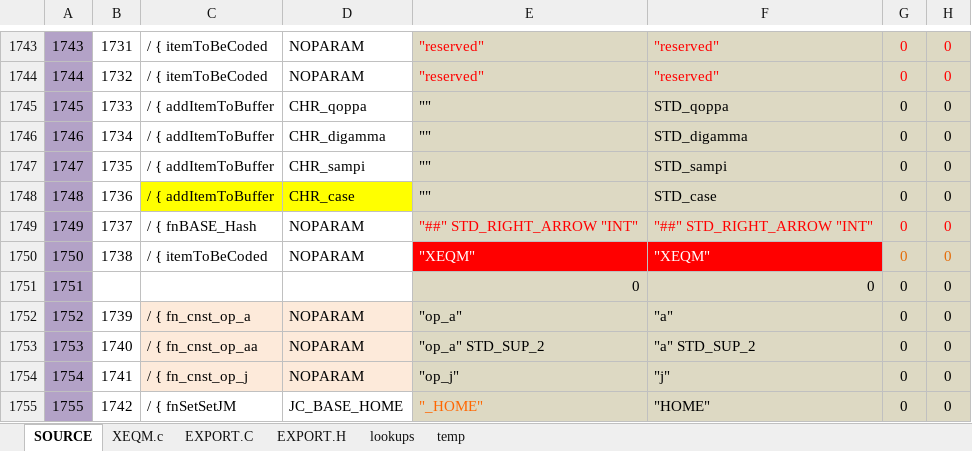
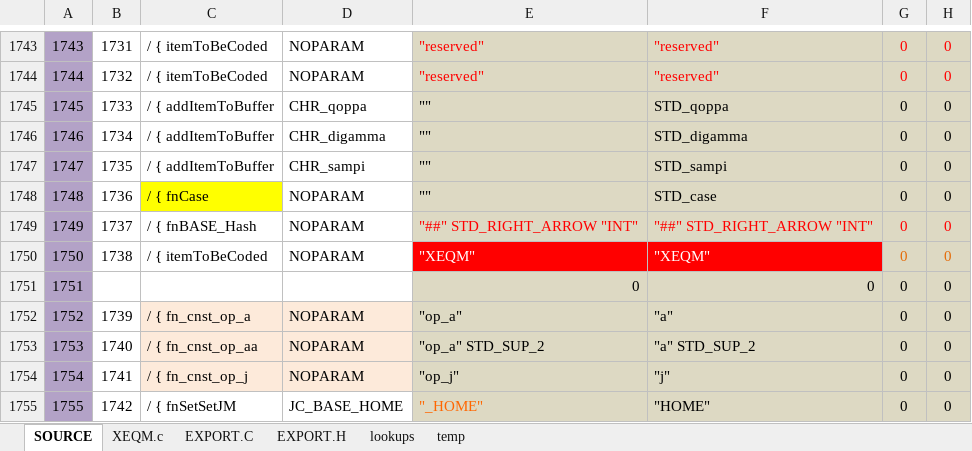
Before and after one commit to semi-simple/C43-mirror, an Excel workbook: src/items.xlsx, sheet SOURCE, drawn as a sheet; only a part is shown, gaps mark what is left out; values as stored, in another font and other column widths than the file's, no borders; conditional formats not drawn; the diff names each change by its address in the sheet, - before the commit and + after, or states it on an @@ line.

Commit message:
Scrolling when longer than one line X.EDIT of AIM; Corrected CASE softmenu button; Corrected AIM eRPN;

```diff
--- a/src/items.xlsx (sheet SOURCE)
+++ b/src/items.xlsx (sheet SOURCE)
-C1748: / { addItemToBuffer
+C1748: / { fnCase
-D1748: CHR_case
+D1748: NOPARAM
-D1748 fill: #FFFF00
+D1748 fill: none
```
Also changed, not shown: sheet EXPORT.C, 14 other files.
